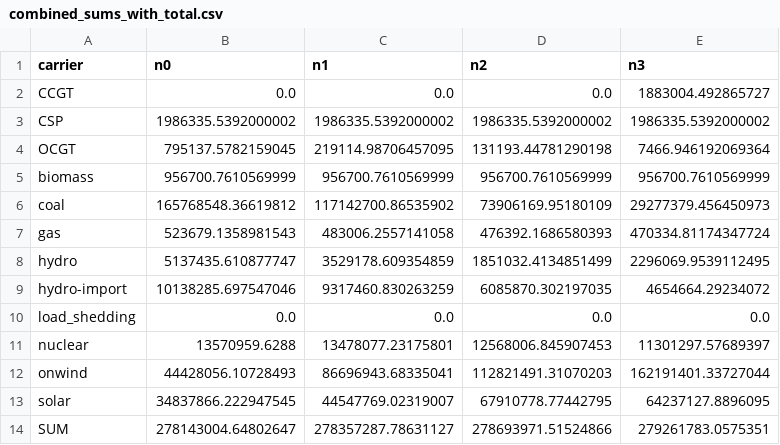
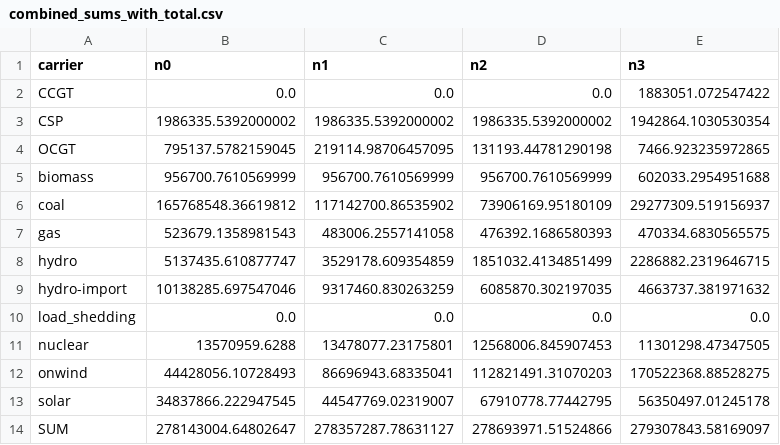
Before and after one commit to agma0/pypsa-za, a CSV file: analysis_notebooks/combined_sums_with_total.csv, drawn as a sheet.

```diff
--- a/analysis_notebooks/combined_sums_with_total.csv
+++ b/analysis_notebooks/combined_sums_with_total.csv
@@ -1,14 +1,14 @@
 carrier,n0,n1,n2,n3
-CCGT,0.0,0.0,0.0,1883004.492865727
-CSP,1986335.5392000002,1986335.5392000002,1986335.5392000002,1986335.5392000002
-OCGT,795137.5782159045,219114.98706457095,131193.44781290198,7466.946192069364
-biomass,956700.7610569999,956700.7610569999,956700.7610569999,956700.7610569999
-coal,165768548.36619812,117142700.86535902,73906169.95180109,29277379.456450973
-gas,523679.1358981543,483006.2557141058,476392.1686580393,470334.81174347724
-hydro,5137435.610877747,3529178.609354859,1851032.4134851499,2296069.9539112495
-hydro-import,10138285.697547046,9317460.830263259,6085870.302197035,4654664.29234072
+CCGT,0.0,0.0,0.0,1883051.072547422
+CSP,1986335.5392000002,1986335.5392000002,1986335.5392000002,1942864.1030530354
+OCGT,795137.5782159045,219114.98706457095,131193.44781290198,7466.923235972865
+biomass,956700.7610569999,956700.7610569999,956700.7610569999,602033.2954951688
+coal,165768548.36619812,117142700.86535902,73906169.95180109,29277309.519156937
+gas,523679.1358981543,483006.2557141058,476392.1686580393,470334.6830565575
+hydro,5137435.610877747,3529178.609354859,1851032.4134851499,2286882.2319646715
+hydro-import,10138285.697547046,9317460.830263259,6085870.302197035,4663737.381971632
 load_shedding,0.0,0.0,0.0,0.0
-nuclear,13570959.6288,13478077.23175801,12568006.845907453,11301297.57689397
-onwind,44428056.10728493,86696943.68335041,112821491.31070203,162191401.33727044
-solar,34837866.222947545,44547769.02319007,67910778.77442795,64237127.8896095
-SUM,278143004.64802647,278357287.78631127,278693971.51524866,279261783.0575351
+nuclear,13570959.6288,13478077.23175801,12568006.845907453,11301298.47347505
+onwind,44428056.10728493,86696943.68335041,112821491.31070203,170522368.88528275
+solar,34837866.222947545,44547769.02319007,67910778.77442795,56350497.01245178
+SUM,278143004.64802647,278357287.78631127,278693971.51524866,279307843.58169097
```
Also changed, not shown: analysis_notebooks/formatted_generator_capacities_by_carrier.csv, 7 other files.
